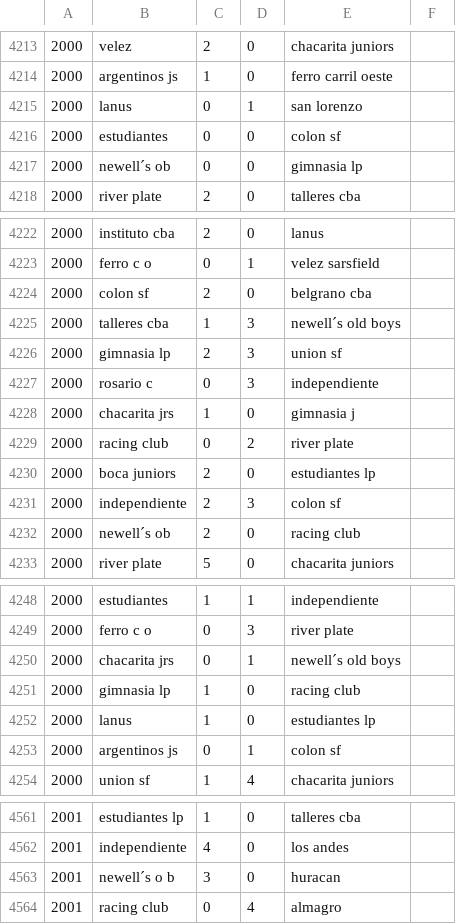
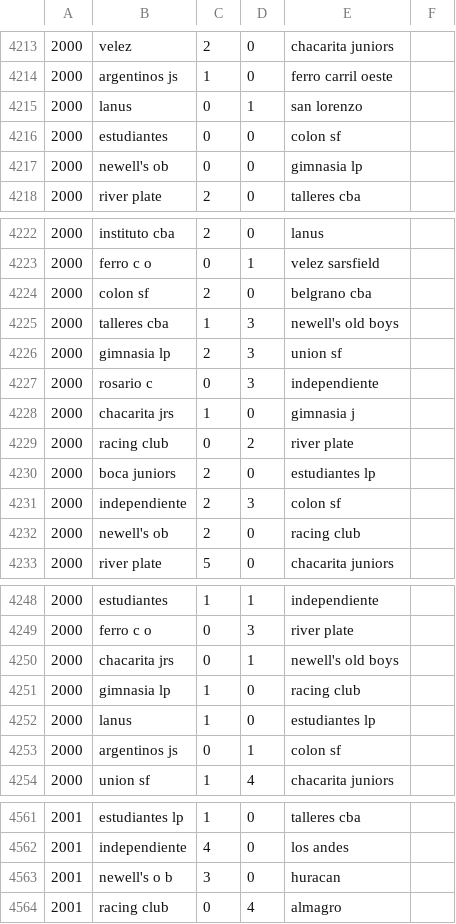
Before and after one commit to fisadev/afa_cup_learning, a CSV file: raw_matches.csv, drawn as a sheet; only a part is shown, gaps mark what is left out; the diff covers the shown part only.

```diff
--- a/raw_matches.csv
+++ b/raw_matches.csv
@@ -4216,3 +4216,3 @@
 2000,estudiantes,0,0,colon sf
-2000,newell´s ob,0,0,gimnasia lp
+2000,newell's ob,0,0,gimnasia lp
 2000,river plate,2,0,talleres cba
@@ -4224,3 +4224,3 @@
 2000,colon sf,2,0,belgrano cba
-2000,talleres cba,1,3,newell´s old boys
+2000,talleres cba,1,3,newell's old boys
 2000,gimnasia lp,2,3,union sf
@@ -4231,3 +4231,3 @@
 2000,independiente,2,3,colon sf
-2000,newell´s ob,2,0,racing club
+2000,newell's ob,2,0,racing club
 2000,river plate,5,0,chacarita juniors
@@ -4249,3 +4249,3 @@
 2000,ferro c o,0,3,river plate
-2000,chacarita jrs,0,1,newell´s old boys
+2000,chacarita jrs,0,1,newell's old boys
 2000,gimnasia lp,1,0,racing club
@@ -4562,3 +4562,3 @@
 2001,independiente,4,0,los andes
-2001,newell´s o b,3,0,huracan
+2001,newell's o b,3,0,huracan
 2001,racing club,0,4,almagro
```
Also changed, not shown: 16 edited cells elsewhere in this file.
